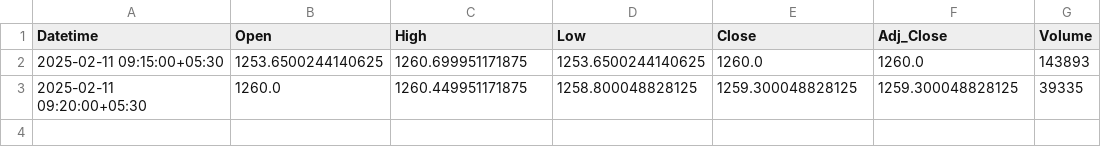
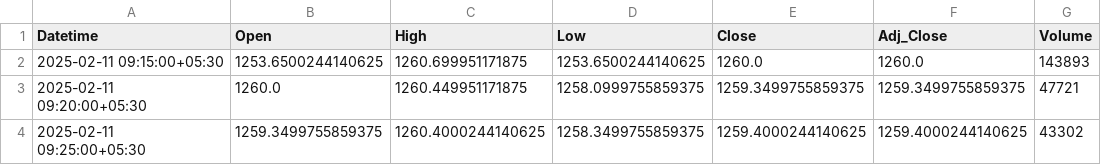
Before and after one commit to chiragpalan/stock_predictions_rnn_v2, a CSV file: temp_csv/ICICIBANK_NS.csv, drawn as a sheet.

```diff
--- a/temp_csv/ICICIBANK_NS.csv
+++ b/temp_csv/ICICIBANK_NS.csv
@@ -2,2 +2,3 @@ Datetime,Open,High,Low,Close,Adj_Close,Volume
 2025-02-11 09:15:00+05:30,1253.6500244140625,1260.699951171875,1253.6500244140625,1260.0,1260.0,143893
-2025-02-11 09:20:00+05:30,1260.0,1260.449951171875,1258.800048828125,1259.300048828125,1259.300048828125,39335
+2025-02-11 09:20:00+05:30,1260.0,1260.449951171875,1258.0999755859375,1259.3499755859375,1259.3499755859375,47721
+2025-02-11 09:25:00+05:30,1259.3499755859375,1260.4000244140625,1258.3499755859375,1259.4000244140625,1259.4000244140625,43302
```
Also changed, not shown: temp_csv/HDFCBANK_NS.csv, temp_csv/INFY_NS.csv, 3 other files.
